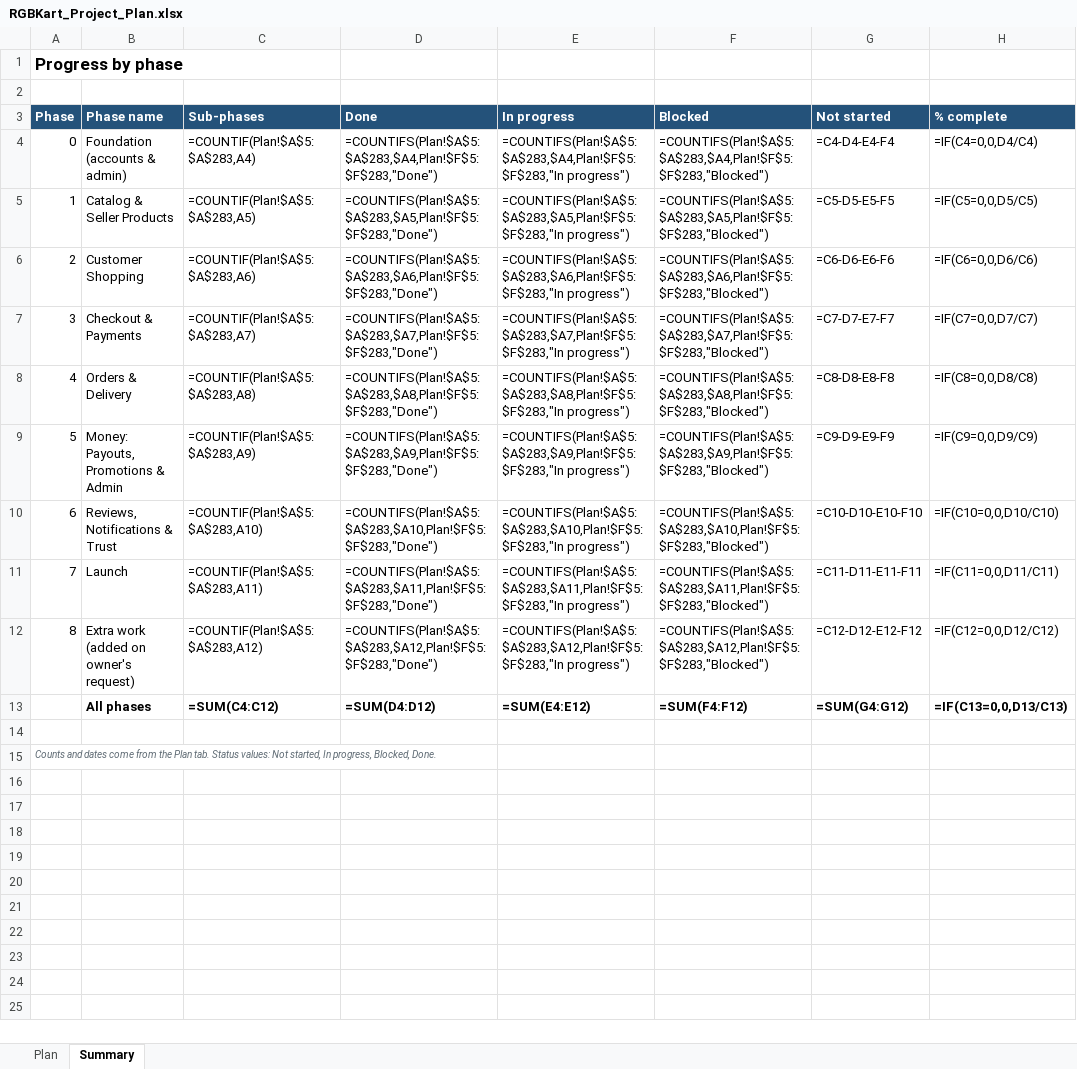
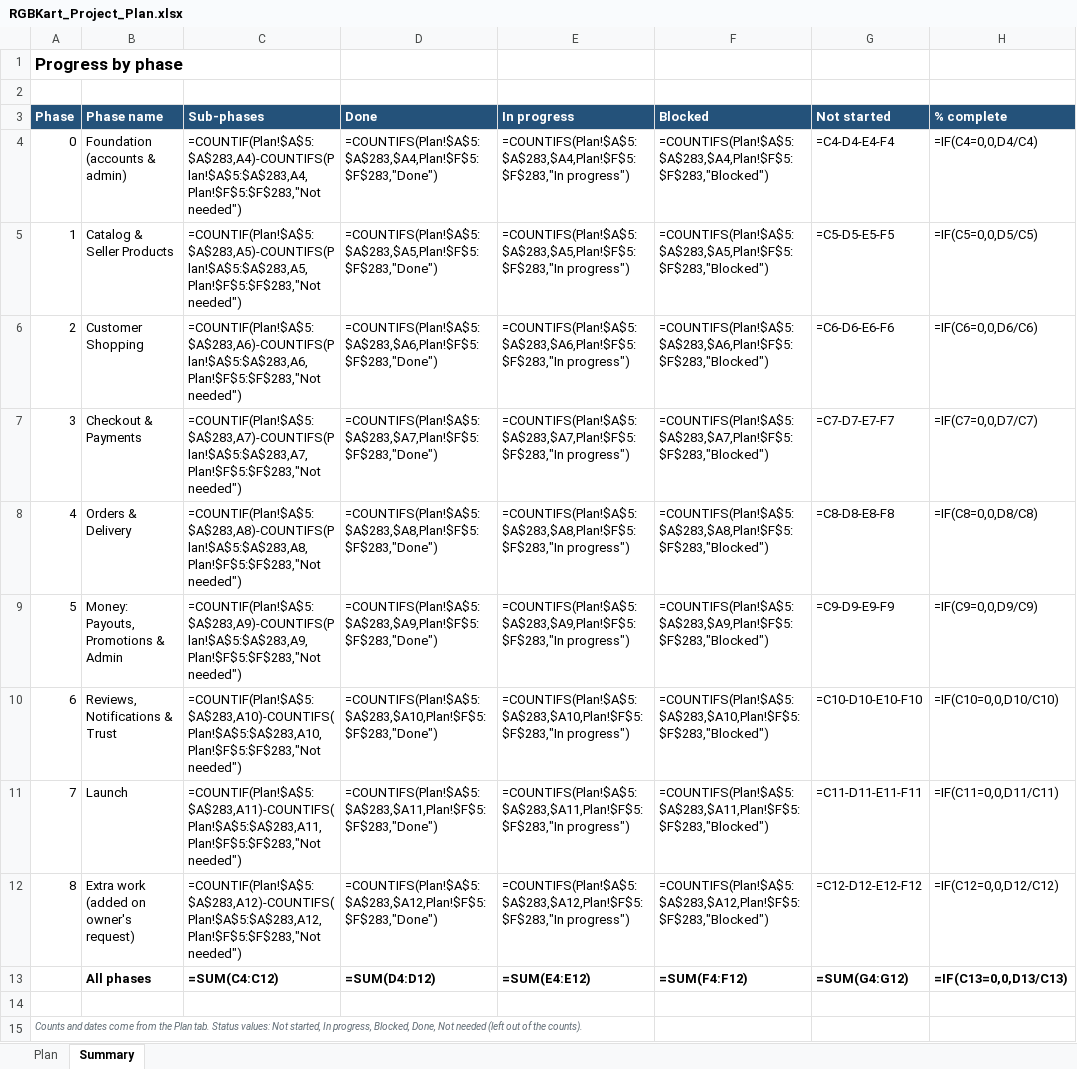
Before and after one commit to hkmanik/rgbkart-cloude, an Excel workbook: docs/RGBKart_Project_Plan.xlsx, sheet Summary, drawn as a sheet; only a part is shown; values as stored, in another font and other column widths than the file's, no borders; formulas without a stored value are shown as written; conditional formats not drawn; the diff names each change by its address in the sheet, - before the commit and + after, or states it on an @@ line.

```diff
--- a/docs/RGBKart_Project_Plan.xlsx (sheet Summary)
+++ b/docs/RGBKart_Project_Plan.xlsx (sheet Summary)
-C4 (Sub-phases): =COUNTIF(Plan!$A$5:$A$283,A4)
+C4 (Sub-phases): =COUNTIF(Plan!$A$5:$A$283,A4)-COUNTIFS(Plan!$A$5:$A$283,A4,Plan!$F$5:$F$283,"Not needed")
-C5 (Sub-phases): =COUNTIF(Plan!$A$5:$A$283,A5)
+C5 (Sub-phases): =COUNTIF(Plan!$A$5:$A$283,A5)-COUNTIFS(Plan!$A$5:$A$283,A5,Plan!$F$5:$F$283,"Not needed")
-C6 (Sub-phases): =COUNTIF(Plan!$A$5:$A$283,A6)
+C6 (Sub-phases): =COUNTIF(Plan!$A$5:$A$283,A6)-COUNTIFS(Plan!$A$5:$A$283,A6,Plan!$F$5:$F$283,"Not needed")
-C7 (Sub-phases): =COUNTIF(Plan!$A$5:$A$283,A7)
+C7 (Sub-phases): =COUNTIF(Plan!$A$5:$A$283,A7)-COUNTIFS(Plan!$A$5:$A$283,A7,Plan!$F$5:$F$283,"Not needed")
-C8 (Sub-phases): =COUNTIF(Plan!$A$5:$A$283,A8)
+C8 (Sub-phases): =COUNTIF(Plan!$A$5:$A$283,A8)-COUNTIFS(Plan!$A$5:$A$283,A8,Plan!$F$5:$F$283,"Not needed")
-C9 (Sub-phases): =COUNTIF(Plan!$A$5:$A$283,A9)
+C9 (Sub-phases): =COUNTIF(Plan!$A$5:$A$283,A9)-COUNTIFS(Plan!$A$5:$A$283,A9,Plan!$F$5:$F$283,"Not needed")
-C10 (Sub-phases): =COUNTIF(Plan!$A$5:$A$283,A10)
+C10 (Sub-phases): =COUNTIF(Plan!$A$5:$A$283,A10)-COUNTIFS(Plan!$A$5:$A$283,A10,Plan!$F$5:$F$283,"Not needed")
-C11 (Sub-phases): =COUNTIF(Plan!$A$5:$A$283,A11)
+C11 (Sub-phases): =COUNTIF(Plan!$A$5:$A$283,A11)-COUNTIFS(Plan!$A$5:$A$283,A11,Plan!$F$5:$F$283,"Not needed")
-C12 (Sub-phases): =COUNTIF(Plan!$A$5:$A$283,A12)
+C12 (Sub-phases): =COUNTIF(Plan!$A$5:$A$283,A12)-COUNTIFS(Plan!$A$5:$A$283,A12,Plan!$F$5:$F$283,"Not needed")
-A15 (Phase): …progress, Blocked, Done.
+A15 (Phase): …progress, Blocked, Done, Not needed (left out of the counts).
```
Also changed, not shown: sheet Plan, 19 other files.
